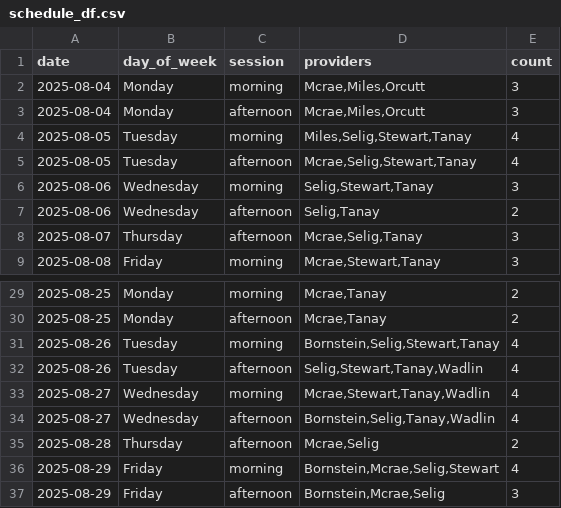
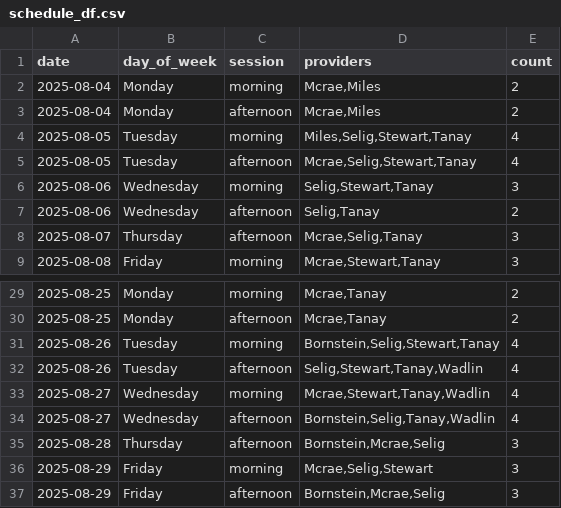
Before and after one commit to xavier-orcutt/chinle-primarycare-scheduler, a CSV file: output/august_25/internal_medicine/schedule_df.csv (was output/august/internal_medicine/schedule_df.csv), drawn as a sheet; only a part is shown, gaps mark what is left out.

```diff
--- a/output/august/internal_medicine/schedule_df.csv
+++ b/output/august_25/internal_medicine/schedule_df.csv
@@ -1,4 +1,4 @@
 date,day_of_week,session,providers,count
-2025-08-04,Monday,morning,"Mcrae,Miles,Orcutt",3
-2025-08-04,Monday,afternoon,"Mcrae,Miles,Orcutt",3
+2025-08-04,Monday,morning,"Mcrae,Miles",2
+2025-08-04,Monday,afternoon,"Mcrae,Miles",2
 2025-08-05,Tuesday,morning,"Miles,Selig,Stewart,Tanay",4
@@ -34,4 +34,4 @@ date,day_of_week,session,providers,count
 2025-08-27,Wednesday,afternoon,"Bornstein,Selig,Tanay,Wadlin",4
-2025-08-28,Thursday,afternoon,"Mcrae,Selig",2
-2025-08-29,Friday,morning,"Bornstein,Mcrae,Selig,Stewart",4
+2025-08-28,Thursday,afternoon,"Bornstein,Mcrae,Selig",3
+2025-08-29,Friday,morning,"Mcrae,Selig,Stewart",3
 2025-08-29,Friday,afternoon,"Bornstein,Mcrae,Selig",3
```
Also changed, not shown: output/august_25/family_practice/provider_summary_df.csv, output/august_25/family_practice/schedule_df.csv, 12 other files.
